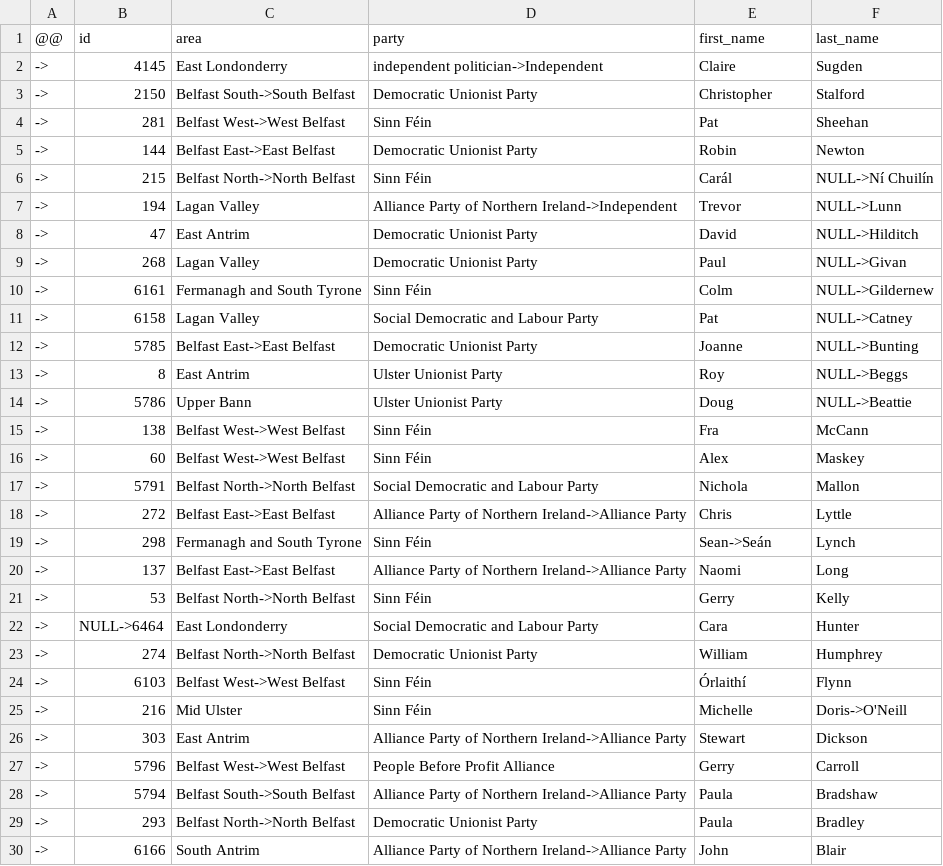
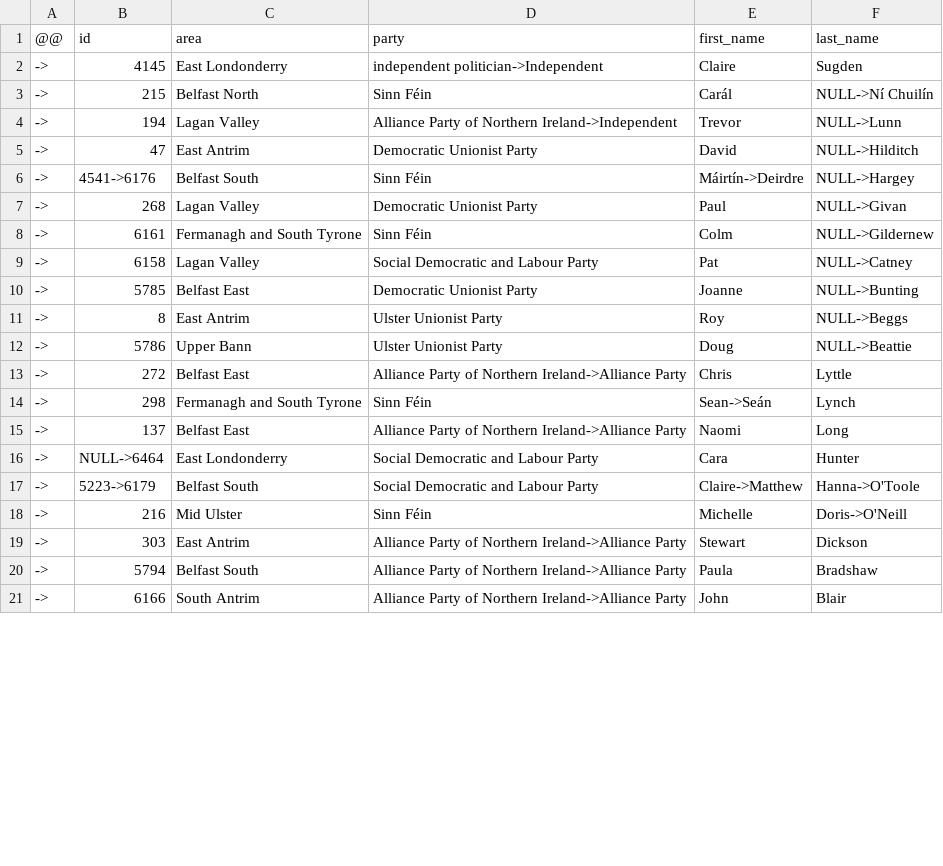
Before and after one commit to every-politician-scrapers/northern-ireland-assembly-official, a CSV file: data/diff.csv, drawn as a sheet; only a part is shown; the diff covers the shown part only.

Commit message:
Tidy Belfast constituency names
The official API returns them as "East Belfast" etc., although the
official name (at least as of the last election) is "Belfast East".

```diff
--- a/data/diff.csv
+++ b/data/diff.csv
@@ -2,8 +2,6 @@
 ->,4145,East Londonderry,independent politician->Independent,Claire,Sugden
-->,2150,Belfast South->South Belfast,Democratic Unionist Party,Christopher,Stalford
-->,281,Belfast West->West Belfast,Sinn Féin,Pat,Sheehan
-->,144,Belfast East->East Belfast,Democratic Unionist Party,Robin,Newton
-->,215,Belfast North->North Belfast,Sinn Féin,Carál,NULL->Ní Chuilín
+->,215,Belfast North,Sinn Féin,Carál,NULL->Ní Chuilín
 ->,194,Lagan Valley,Alliance Party of Northern Ireland->Independent,Trevor,NULL->Lunn
 ->,47,East Antrim,Democratic Unionist Party,David,NULL->Hilditch
+->,4541->6176,Belfast South,Sinn Féin,Máirtín->Deirdre,NULL->Hargey
 ->,268,Lagan Valley,Democratic Unionist Party,Paul,NULL->Givan
@@ -11,20 +9,13 @@
 ->,6158,Lagan Valley,Social Democratic and Labour Party,Pat,NULL->Catney
-->,5785,Belfast East->East Belfast,Democratic Unionist Party,Joanne,NULL->Bunting
+->,5785,Belfast East,Democratic Unionist Party,Joanne,NULL->Bunting
 ->,8,East Antrim,Ulster Unionist Party,Roy,NULL->Beggs
 ->,5786,Upper Bann,Ulster Unionist Party,Doug,NULL->Beattie
-->,138,Belfast West->West Belfast,Sinn Féin,Fra,McCann
-->,60,Belfast West->West Belfast,Sinn Féin,Alex,Maskey
-->,5791,Belfast North->North Belfast,Social Democratic and Labour Party,Nichola,Mallon
-->,272,Belfast East->East Belfast,Alliance Party of Northern Ireland->Alliance Party,Chris,Lyttle
+->,272,Belfast East,Alliance Party of Northern Ireland->Alliance Party,Chris,Lyttle
 ->,298,Fermanagh and South Tyrone,Sinn Féin,Sean->Seán,Lynch
-->,137,Belfast East->East Belfast,Alliance Party of Northern Ireland->Alliance Party,Naomi,Long
-->,53,Belfast North->North Belfast,Sinn Féin,Gerry,Kelly
+->,137,Belfast East,Alliance Party of Northern Ireland->Alliance Party,Naomi,Long
 ->,NULL->6464,East Londonderry,Social Democratic and Labour Party,Cara,Hunter
-->,274,Belfast North->North Belfast,Democratic Unionist Party,William,Humphrey
-->,6103,Belfast West->West Belfast,Sinn Féin,Órlaithí,Flynn
+->,5223->6179,Belfast South,Social Democratic and Labour Party,Claire->Matthew,Hanna->O'Toole
 ->,216,Mid Ulster,Sinn Féin,Michelle,Doris->O'Neill
 ->,303,East Antrim,Alliance Party of Northern Ireland->Alliance Party,Stewart,Dickson
-->,5796,Belfast West->West Belfast,People Before Profit Alliance,Gerry,Carroll
-->,5794,Belfast South->South Belfast,Alliance Party of Northern Ireland->Alliance Party,Paula,Bradshaw
-->,293,Belfast North->North Belfast,Democratic Unionist Party,Paula,Bradley
+->,5794,Belfast South,Alliance Party of Northern Ireland->Alliance Party,Paula,Bradshaw
 ->,6166,South Antrim,Alliance Party of Northern Ireland->Alliance Party,John,Blair
```
Also changed, not shown: 5 removed rows and 1 edited cell elsewhere in this file, data/official.csv, 1 other file.
